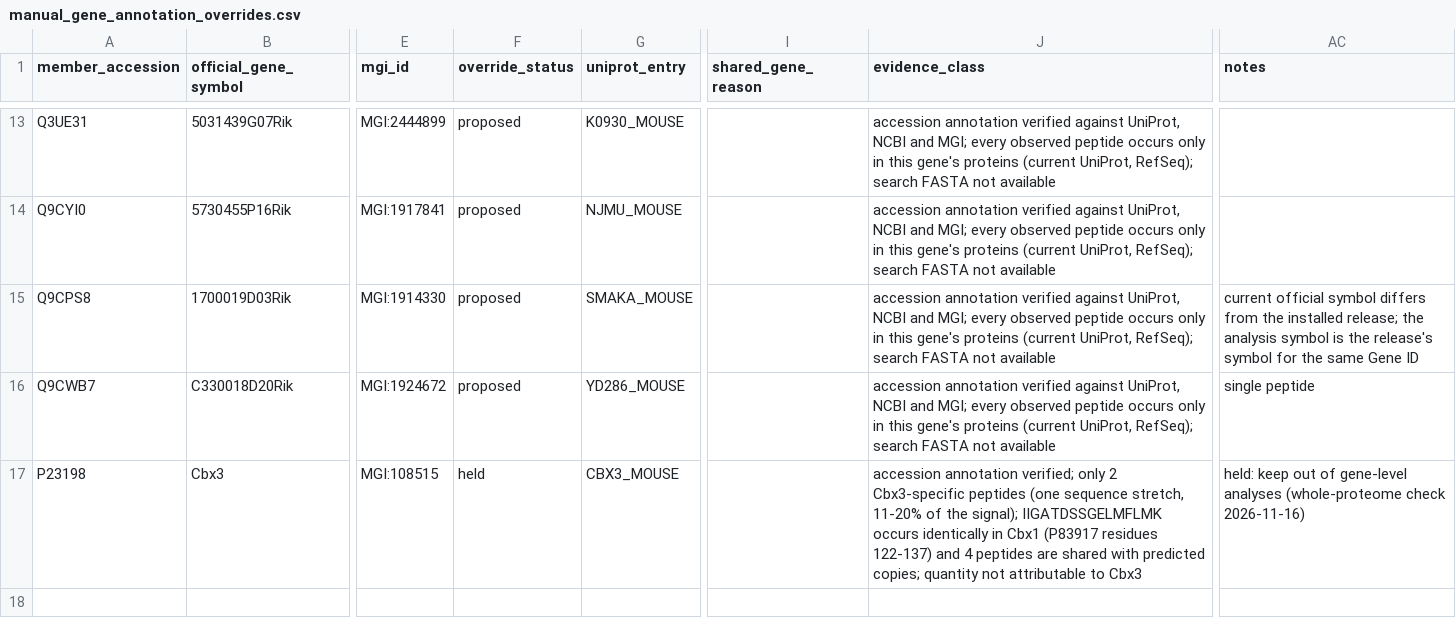
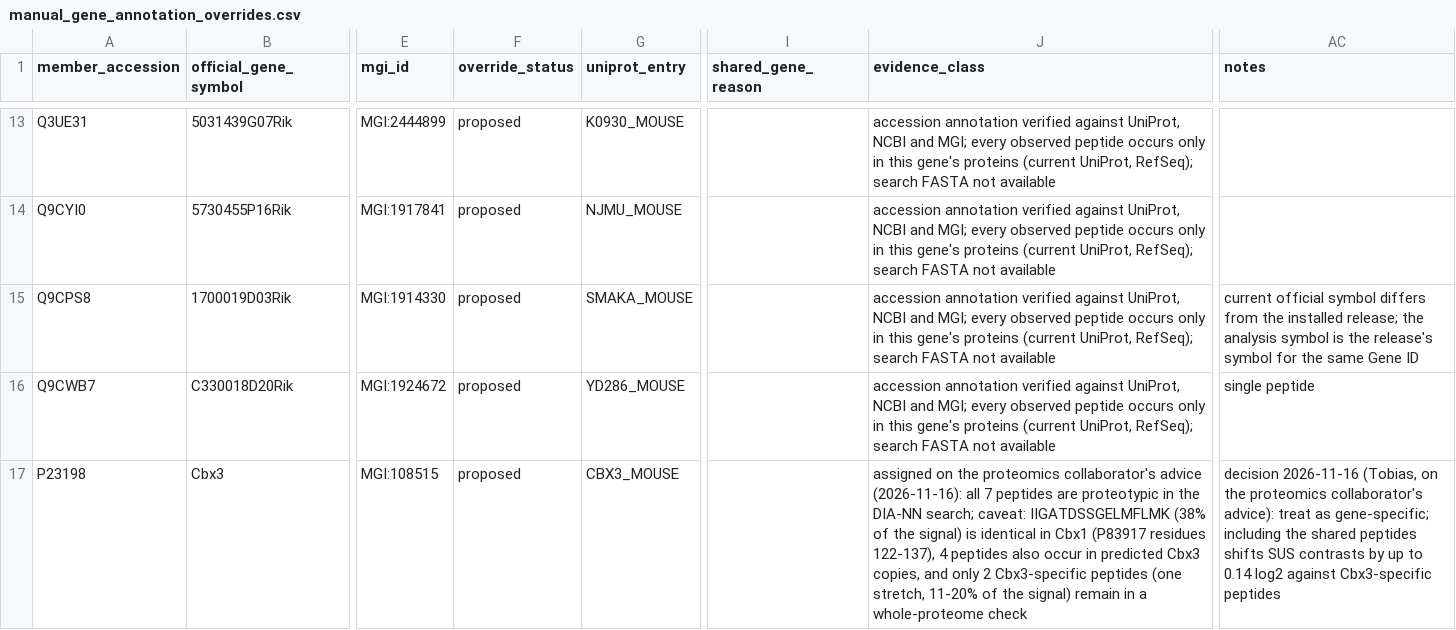
Before and after one commit to topohl/pRoteomics, a CSV file: data/metadata/manual_gene_annotation_overrides.csv, drawn as a sheet; only a part is shown, gaps mark what is left out; the diff covers the shown part only; the diff names each change by its address in the sheet, - before the commit and + after, or states it on an @@ line.

Commit message:
Propose Cbx3 and Pnp on the proteomics collaborator's advice
The collaborator who ran the search advises treating both as gene-specific,
since all their peptides are proteotypic in the DIA-NN search. Cbx3 moves
from held to proposed and Pnp is added, both with the same checks as the
other rows. The evidence and notes columns keep the caveats from the
whole-proteome check: IIGATDSSGELMFLMK is identical in Cbx1, and seven Pnp
peptides also occur in Pnp2 and/or Gm49342, so including shared peptides
shifts the SUS contrasts by up to 0.14 (Cbx3) and 0.18 (Pnp) log2.

```diff
--- a/data/metadata/manual_gene_annotation_overrides.csv
+++ b/data/metadata/manual_gene_annotation_overrides.csv
-F17 (override_status): held
+F17 (override_status): proposed
-J17 (evidence_class): accession annotation verified; only 2 Cbx3-specific peptides (one sequence stretch, 11-20% of the signal); IIGATDSSGELMFLMK occurs identically in Cbx1 (P83917 residues 122-137) and 4 peptides are shared with predicted copies; quantity not attributable to Cbx3
+J17 (evidence_class): assigned on the proteomics collaborator's advice (2026-11-16): all 7 peptides are proteotypic in the DIA-NN search; caveat: IIGATDSSGELMFLMK (38% of the signal) is identical in Cbx1 (P83917 residues 122-137), 4 peptides also occur in predicted Cbx3 copies, and only 2 Cbx3-specific peptides (one stretch, 11-20% of the signal) remain in a whole-proteome check
-AC17 (notes): held: keep out of gene-level analyses (whole-proteome check 2026-11-16)
+AC17 (notes): decision 2026-11-16 (Tobias, on the proteomics collaborator's advice): treat as gene-specific; including the shared peptides shifts SUS contrasts by up to 0.14 log2 against Cbx3-specific peptides
```
Also changed, not shown: 1 added row elsewhere in this file.
